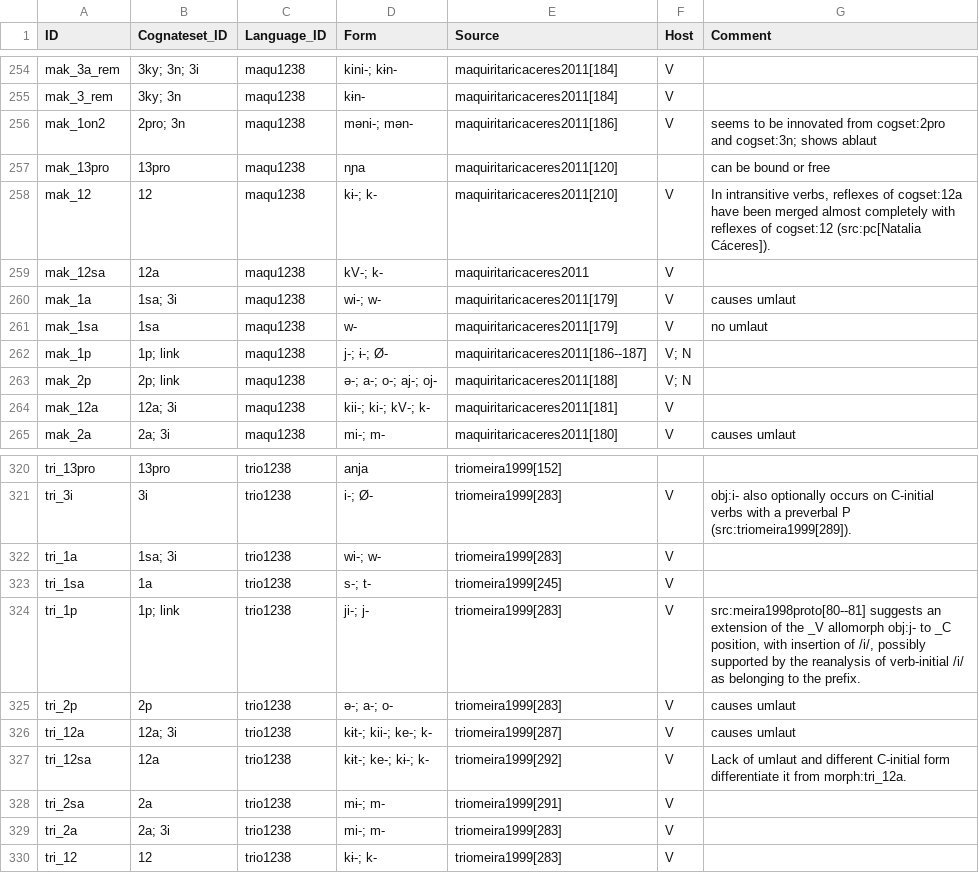
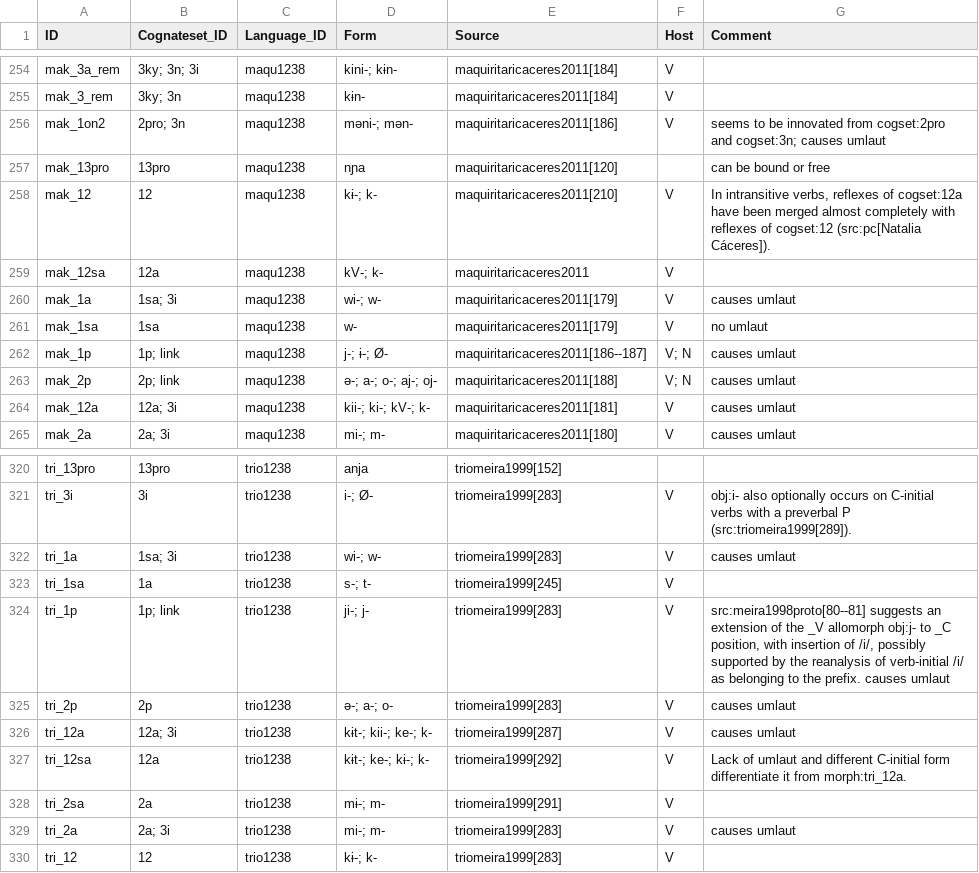
Before and after one commit to cldf-datasets/mattercariban, a CSV file: raw/cariban_morphemes.csv, drawn as a sheet; only a part is shown, gaps mark what is left out; the diff names each change by its address in the sheet, - before the commit and + after, or states it on an @@ line.

Commit message:
added umlaut information

```diff
--- a/raw/cariban_morphemes.csv
+++ b/raw/cariban_morphemes.csv
-G256 (Comment): …and cogset:3n; shows ablaut
+G256 (Comment): …and cogset:3n; causes umlaut
-G262:G264 (Comment): (empty)
+G262:G264 (Comment): causes umlaut
-G322 (Comment): (empty)
+G322 (Comment): causes umlaut
-G324 (Comment): …the prefix.
+G324 (Comment): …the prefix. causes umlaut
-G329 (Comment): (empty)
+G329 (Comment): causes umlaut
```
